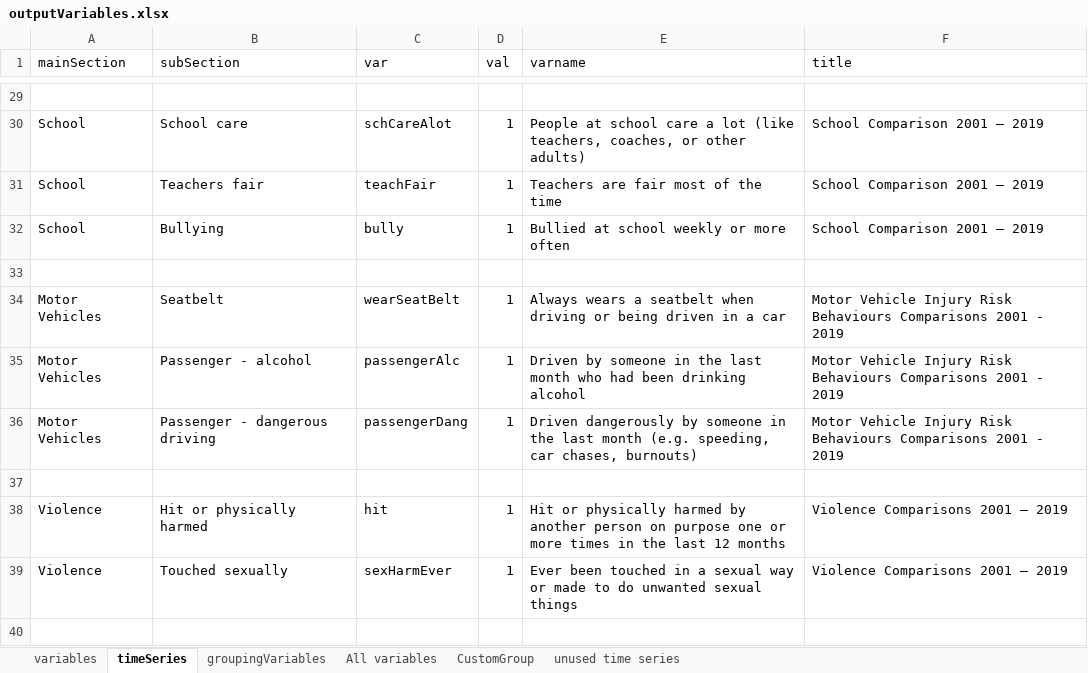
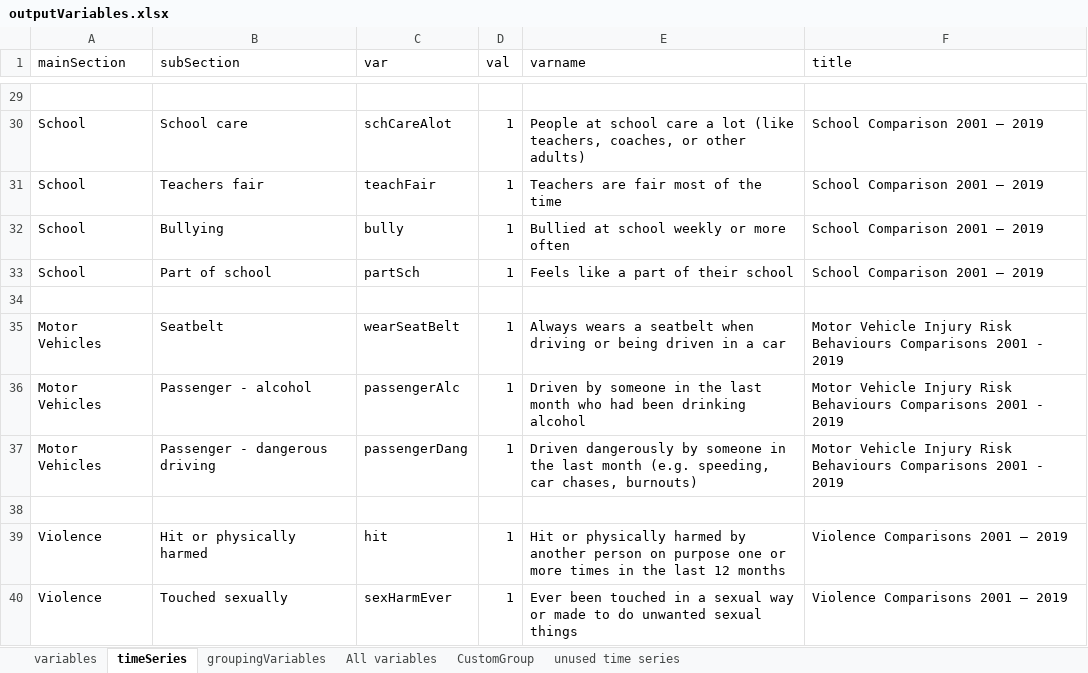
Before and after one commit to dankshan/PrevReport, an Excel workbook: data/outputVariables.xlsx, sheet timeSeries, drawn as a sheet; only a part is shown, gaps mark what is left out; the shorter side is filled out with more unchanged rows; values as stored, in another font and other column widths than the file's, no borders; conditional formats not drawn; the diff names each change by its address in the sheet, - before the commit and + after, or states it on an @@ line.

Commit message:
Fix grouping variables

```diff
--- a/data/outputVariables.xlsx (sheet timeSeries)
+++ b/data/outputVariables.xlsx (sheet timeSeries)
+row 33: School | Part of school | partSch | 1 | Feels like a part of their school | School Comparison 2001 – 2019
```
Also changed, not shown: 2 other files.
